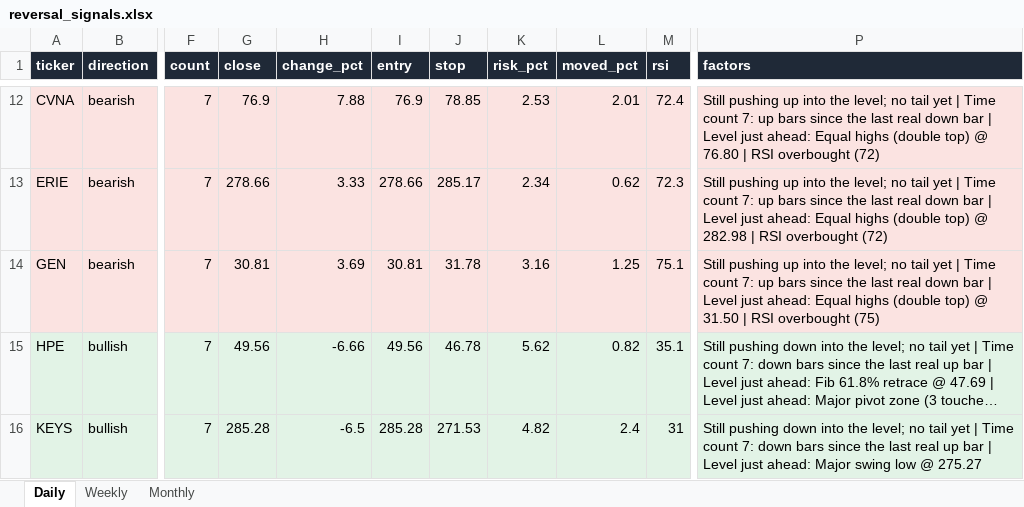
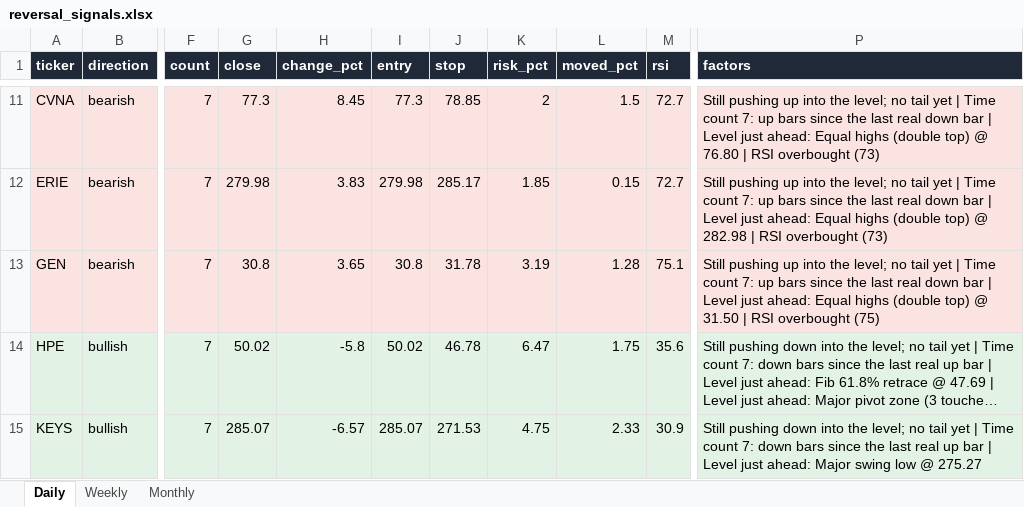
Before and after one commit to Ron1415/reversal-scanner, an Excel workbook: site/reversal_signals.xlsx, sheet Daily, drawn as a sheet; only a part is shown, gaps mark what is left out; long unchanged cells end in …; values as stored, in another font and other column widths than the file's, no borders; addresses are those after the commit; the diff covers the shown part only; the diff names each change by its address in the sheet, - before the commit and + after, or states it on an @@ line.

```diff
--- a/site/reversal_signals.xlsx (sheet Daily)
+++ b/site/reversal_signals.xlsx (sheet Daily)
-G11 (close): 76.9
+G11 (close): 77.3
-H11 (change_pct): 7.88
+H11 (change_pct): 8.45
-I11 (entry): 76.9
+I11 (entry): 77.3
-K11 (risk_pct): 2.53
+K11 (risk_pct): 2
-L11 (moved_pct): 2.01
+L11 (moved_pct): 1.5
-M11 (rsi): 72.4
+M11 (rsi): 72.7
-P11 (factors): …RSI overbought (72)
+P11 (factors): …RSI overbought (73)
-G12 (close): 278.66
+G12 (close): 279.98
-H12 (change_pct): 3.33
+H12 (change_pct): 3.83
-I12 (entry): 278.66
+I12 (entry): 279.98
-K12 (risk_pct): 2.34
+K12 (risk_pct): 1.85
-L12 (moved_pct): 0.62
+L12 (moved_pct): 0.15
-M12 (rsi): 72.3
+M12 (rsi): 72.7
-P12 (factors): …RSI overbought (72)
+P12 (factors): …RSI overbought (73)
-G13 (close): 30.81
+G13 (close): 30.8
-H13 (change_pct): 3.69
+H13 (change_pct): 3.65
-I13 (entry): 30.81
+I13 (entry): 30.8
-K13 (risk_pct): 3.16
+K13 (risk_pct): 3.19
-L13 (moved_pct): 1.25
+L13 (moved_pct): 1.28
-G14 (close): 49.56
+G14 (close): 50.02
-H14 (change_pct): -6.66
+H14 (change_pct): -5.8
-I14 (entry): 49.56
+I14 (entry): 50.02
-K14 (risk_pct): 5.62
+K14 (risk_pct): 6.47
-L14 (moved_pct): 0.82
+L14 (moved_pct): 1.75
-M14 (rsi): 35.1
+M14 (rsi): 35.6
-G15 (close): 285.28
+G15 (close): 285.07
-H15 (change_pct): -6.5
+H15 (change_pct): -6.57
-I15 (entry): 285.28
+I15 (entry): 285.07
-K15 (risk_pct): 4.82
+K15 (risk_pct): 4.75
-L15 (moved_pct): 2.4
+L15 (moved_pct): 2.33
-M15 (rsi): 31
+M15 (rsi): 30.9
```
Also changed, not shown: 1 added row, 1 removed row and 70 edited cells elsewhere in this sheet, 7 other files.
